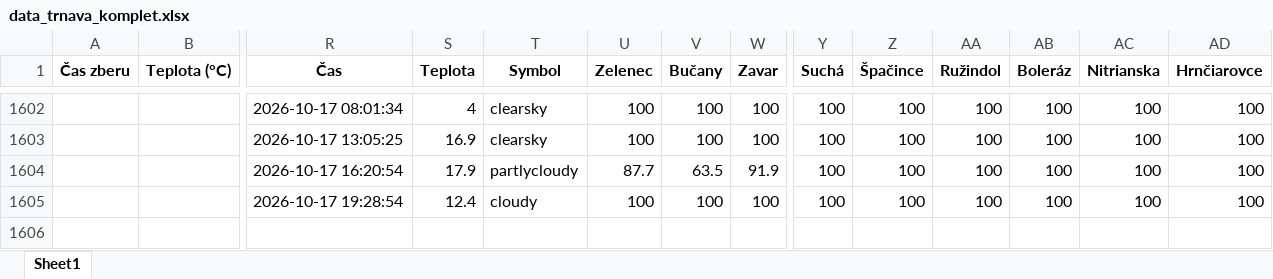
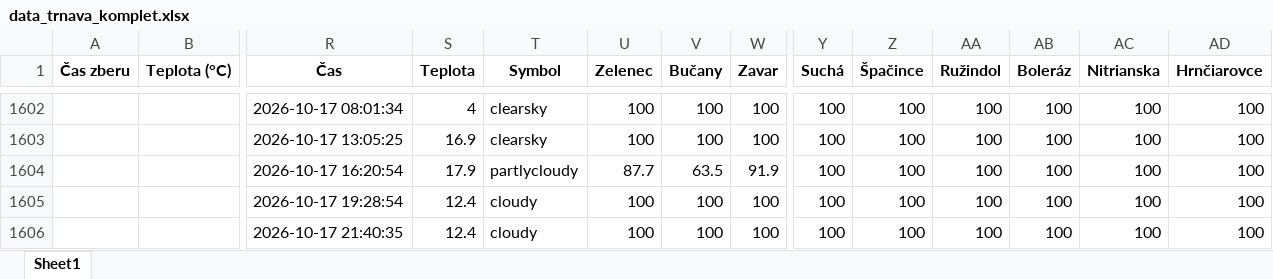
Before and after one commit to prifisch/trnava-traffic-monitor, an Excel workbook: data_trnava_komplet.xlsx, sheet Sheet1, drawn as a sheet; only a part is shown, gaps mark what is left out; values as stored, in another font and other column widths than the file's, no borders; rows hold the shown columns only; the diff names each change by its address in the sheet, - before the commit and + after, or states it on an @@ line.

```diff
--- a/data_trnava_komplet.xlsx (sheet Sheet1)
+++ b/data_trnava_komplet.xlsx (sheet Sheet1)
+row 1606:  |  | 2026-10-17 21:40:35 | 12.4 | cloudy | 100 | 100 | 100 | 100 | 100 | 100 | 100 | 100 | 100
```
Also changed, not shown: 1 other file.
